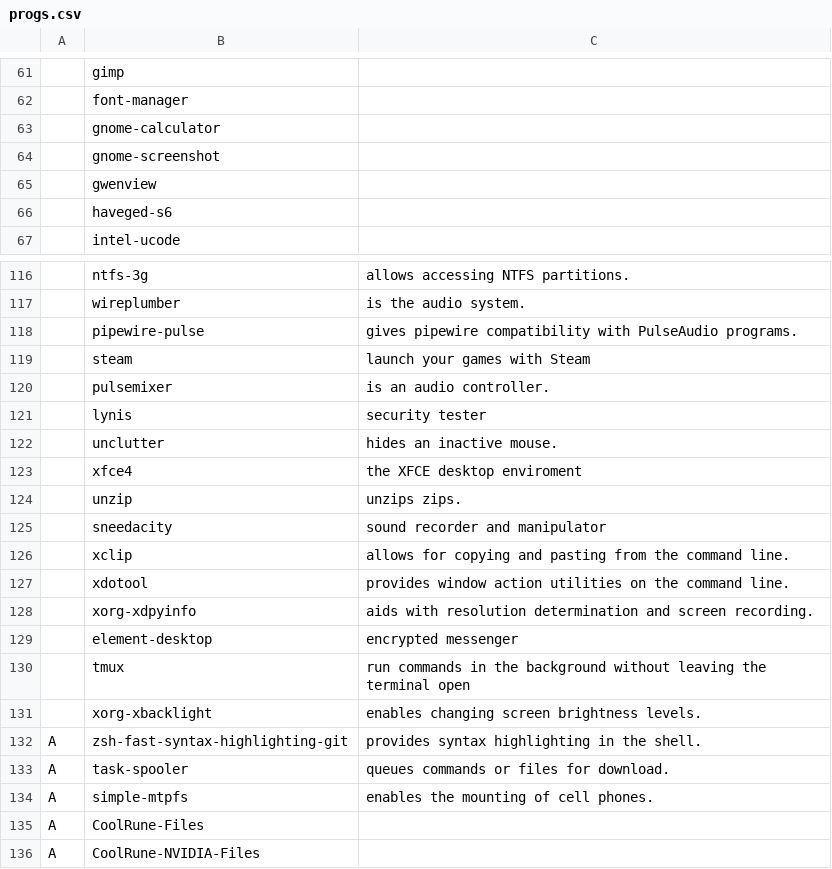
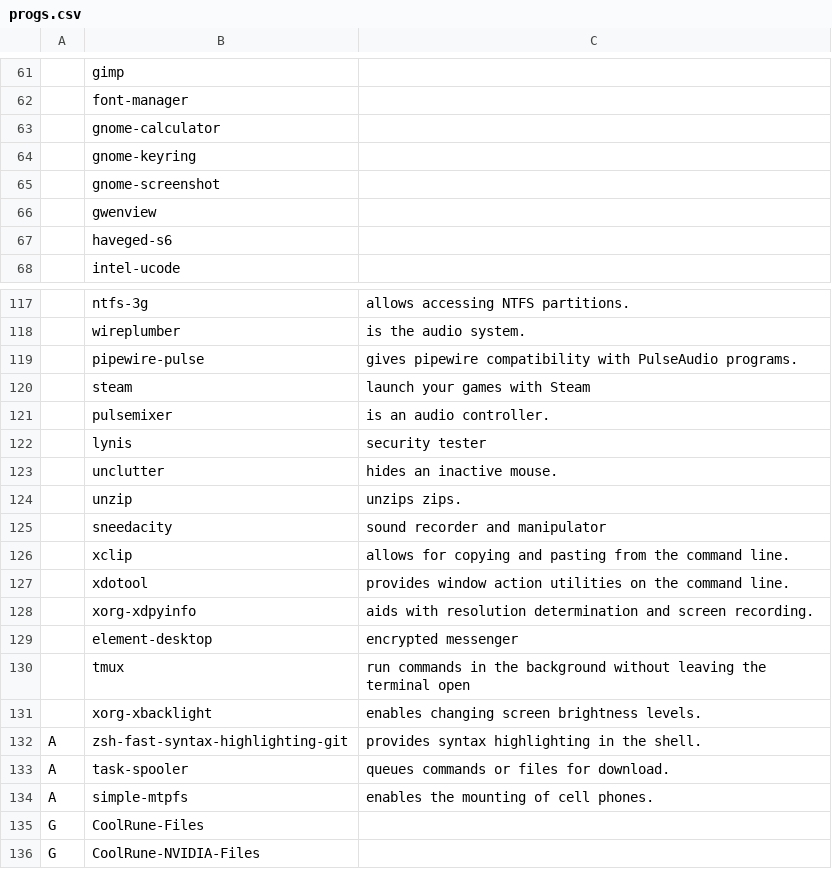
Before and after one commit to MichaelSebero/CoolRune-Variants, a CSV file: progs.csv, drawn as a sheet; only a part is shown, gaps mark what is left out; removed rows and columns are numbered as before the commit, all else as after; the diff names each change by its address in the sheet, - before the commit and + after, or states it on an @@ line.

```diff
--- a/progs.csv
+++ b/progs.csv
+row 64:  | gnome-keyring
-row 123:  | xfce4 | the XFCE desktop enviroment
-A135:A136: A
+A135:A136: G
```
Also changed, not shown: 1 other file.
